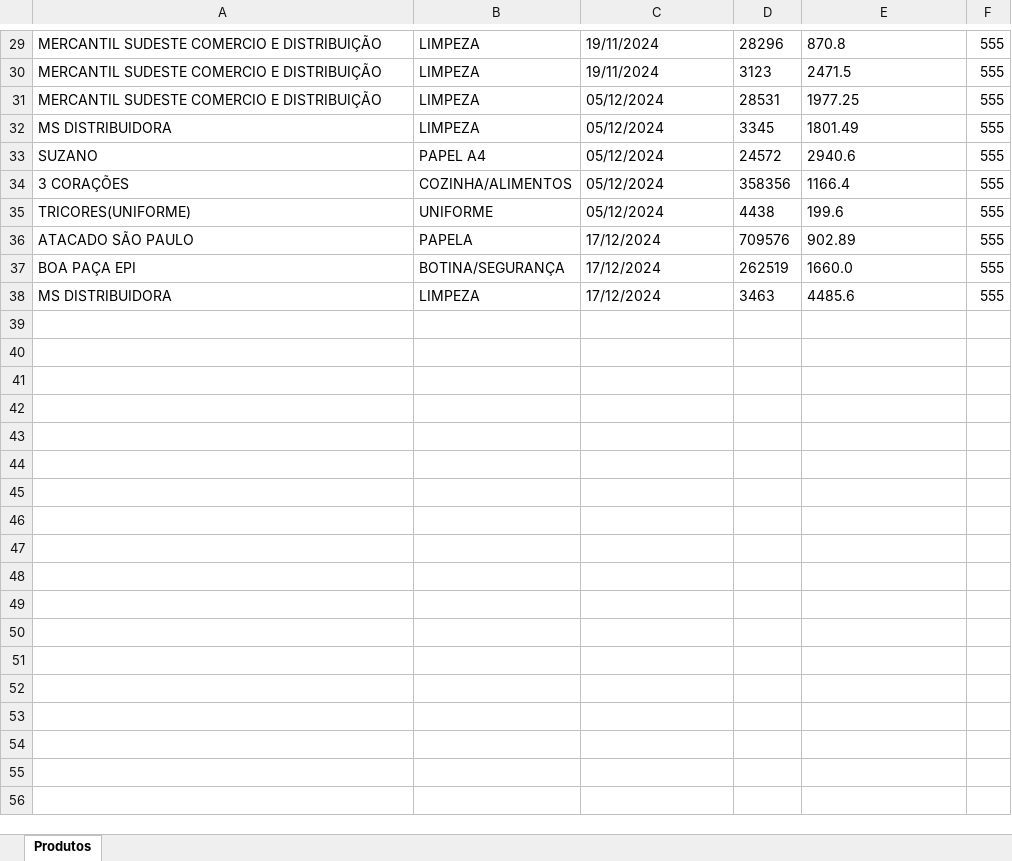
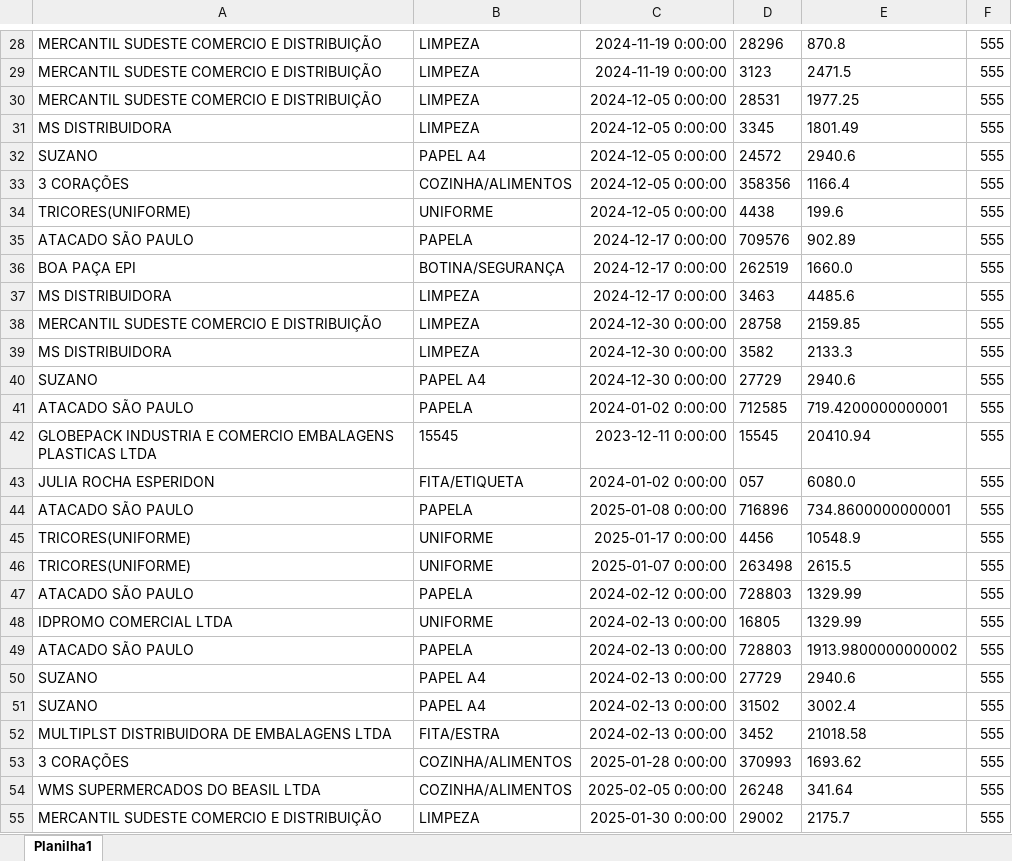
Before and after one commit to ismailergregorio/Estoque_Master, an Excel workbook: ajustador_da_tabela_de_dados/001/Cadastro NF.xlsx, sheet Planilha1, drawn as a sheet; only a part is shown, gaps mark what is left out; values as stored, in another font and other column widths than the file's, no borders; addresses are those after the commit; the diff covers the shown part only; the diff names each change by its address in the sheet, - before the commit and + after, or states it on an @@ line.

```diff
--- a/ajustador_da_tabela_de_dados/001/Cadastro NF.xlsx (sheet Planilha1)
+++ b/ajustador_da_tabela_de_dados/001/Cadastro NF.xlsx (sheet Planilha1)
-sheet tab: Produtos
+sheet tab: Planilha1
-C28:C29: 19/11/2024
+C28:C29: 2024-11-19 0:00:00
-C30:C34: 05/12/2024
+C30:C34: 2024-12-05 0:00:00
-C35:C37: 17/12/2024
+C35:C37: 2024-12-17 0:00:00
+row 38: MERCANTIL SUDESTE COMERCIO E DISTRIBUIÇÃO | LIMPEZA | 2024-12-30 0:00:00 | 28758 | 2159.85 | 555
+row 39: MS DISTRIBUIDORA | LIMPEZA | 2024-12-30 0:00:00 | 3582 | 2133.3 | 555
+row 40: SUZANO | PAPEL A4 | 2024-12-30 0:00:00 | 27729 | 2940.6 | 555
+row 41: ATACADO SÃO PAULO | PAPELA | 2024-01-02 0:00:00 | 712585 | 719.4200000000001 | 555
+row 42: GLOBEPACK INDUSTRIA E COMERCIO EMBALAGENS PLASTICAS LTDA | 15545 | 2023-12-11 0:00:00 | 15545 | 20410.94 | 555
+row 43: JULIA ROCHA ESPERIDON | FITA/ETIQUETA | 2024-01-02 0:00:00 | 057 | 6080.0 | 555
+row 44: ATACADO SÃO PAULO | PAPELA | 2025-01-08 0:00:00 | 716896 | 734.8600000000001 | 555
+row 45: TRICORES(UNIFORME) | UNIFORME | 2025-01-17 0:00:00 | 4456 | 10548.9 | 555
+row 46: TRICORES(UNIFORME) | UNIFORME | 2025-01-07 0:00:00 | 263498 | 2615.5 | 555
+row 47: ATACADO SÃO PAULO | PAPELA | 2024-02-12 0:00:00 | 728803 | 1329.99 | 555
+row 48: IDPROMO COMERCIAL LTDA | UNIFORME | 2024-02-13 0:00:00 | 16805 | 1329.99 | 555
+row 49: ATACADO SÃO PAULO | PAPELA | 2024-02-13 0:00:00 | 728803 | 1913.9800000000002 | 555
+row 50: SUZANO | PAPEL A4 | 2024-02-13 0:00:00 | 27729 | 2940.6 | 555
+row 51: SUZANO | PAPEL A4 | 2024-02-13 0:00:00 | 31502 | 3002.4 | 555
+row 52: MULTIPLST DISTRIBUIDORA DE EMBALAGENS LTDA | FITA/ESTRA | 2024-02-13 0:00:00 | 3452 | 21018.58 | 555
+row 53: 3 CORAÇÕES | COZINHA/ALIMENTOS | 2025-01-28 0:00:00 | 370993 | 1693.62 | 555
+row 54: WMS SUPERMERCADOS DO BEASIL LTDA | COZINHA/ALIMENTOS | 2025-02-05 0:00:00 | 26248 | 341.64 | 555
+row 55: MERCANTIL SUDESTE COMERCIO E DISTRIBUIÇÃO | LIMPEZA | 2025-01-30 0:00:00 | 29002 | 2175.7 | 555
```
Also changed, not shown: 8 added rows, 1 removed row and 27 edited cells elsewhere in this sheet, ajustador_da_tabela_de_dados/001/CADASTRO.xlsx, ajustador_da_tabela_de_dados/001/Cadastro Fornecedor.xlsx, 7 other files.
